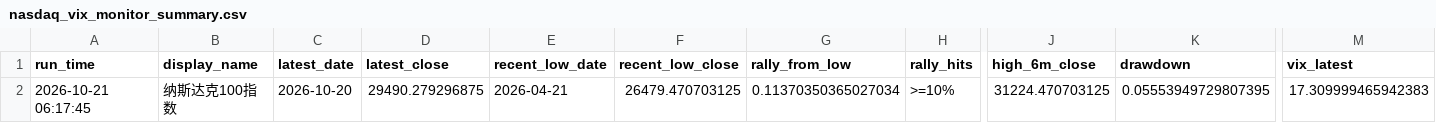
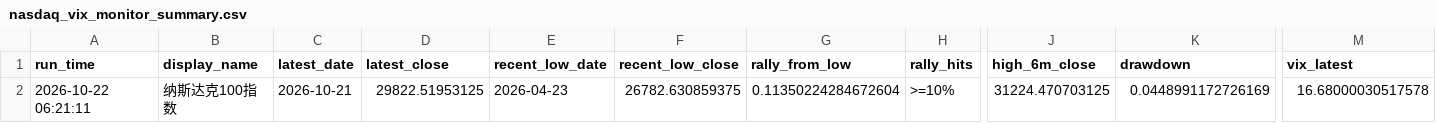
Before and after one commit to Sara4403/nasdaq_vix_daily_monitor, a CSV file: nasdaq_vix_monitor_summary.csv, drawn as a sheet; only a part is shown, gaps mark what is left out; the diff names each change by its address in the sheet, - before the commit and + after, or states it on an @@ line.

```diff
--- a/nasdaq_vix_monitor_summary.csv
+++ b/nasdaq_vix_monitor_summary.csv
-A2 (run_time): 2026-10-21 06:17:45
+A2 (run_time): 2026-10-22 06:21:11
-C2 (latest_date): 2026-10-20
+C2 (latest_date): 2026-10-21
-D2 (latest_close): 29490.279296875
+D2 (latest_close): 29822.51953125
-E2 (recent_low_date): 2026-04-21
+E2 (recent_low_date): 2026-04-23
-F2 (recent_low_close): 26479.470703125
+F2 (recent_low_close): 26782.630859375
-G2 (rally_from_low): 0.11370350365027034
+G2 (rally_from_low): 0.11350224284672604
-K2 (drawdown): 0.05553949729807395
+K2 (drawdown): 0.0448991172726169
-M2 (vix_latest): 17.309999465942383
+M2 (vix_latest): 16.68000030517578
```
Also changed, not shown: nasdaq_vix_daily_data.csv, 1 other file.
